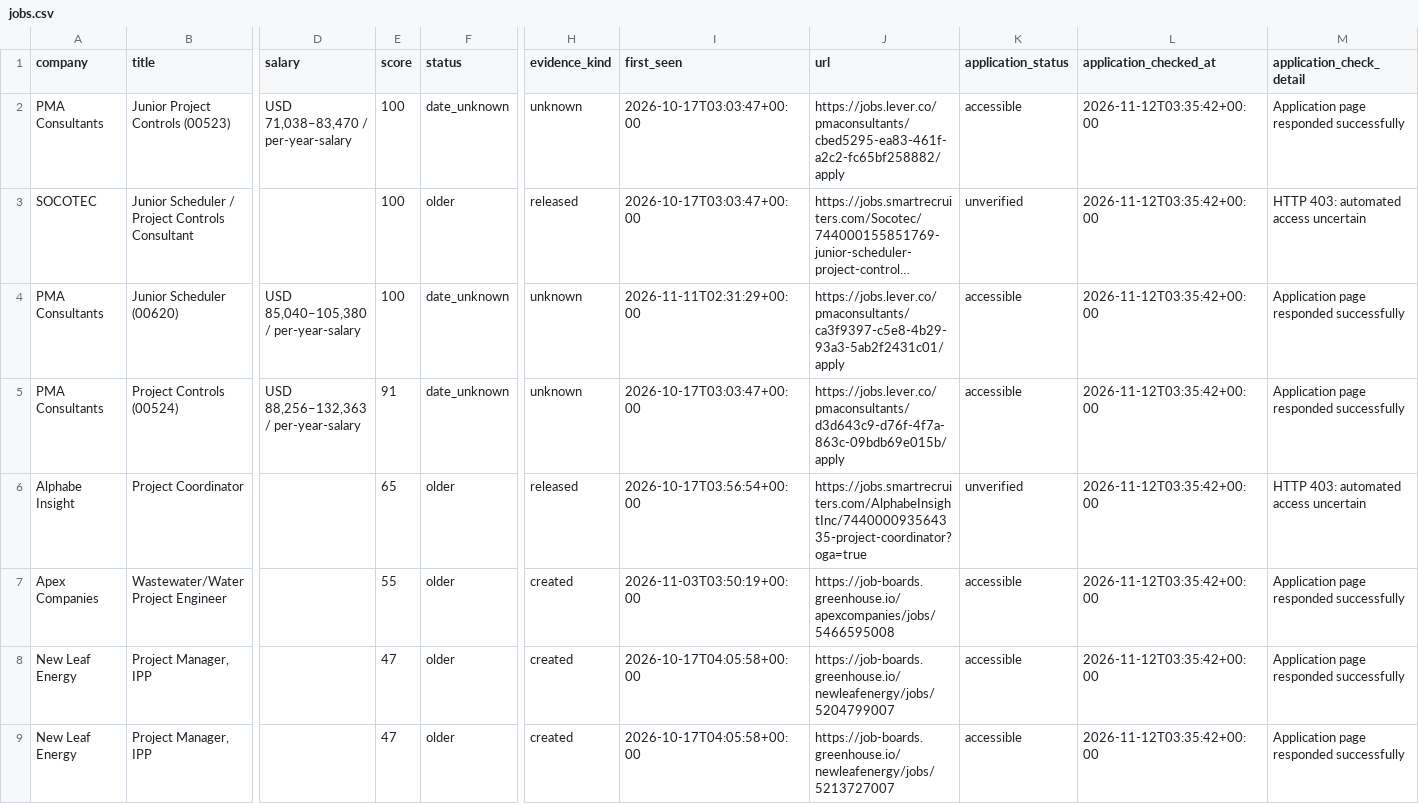
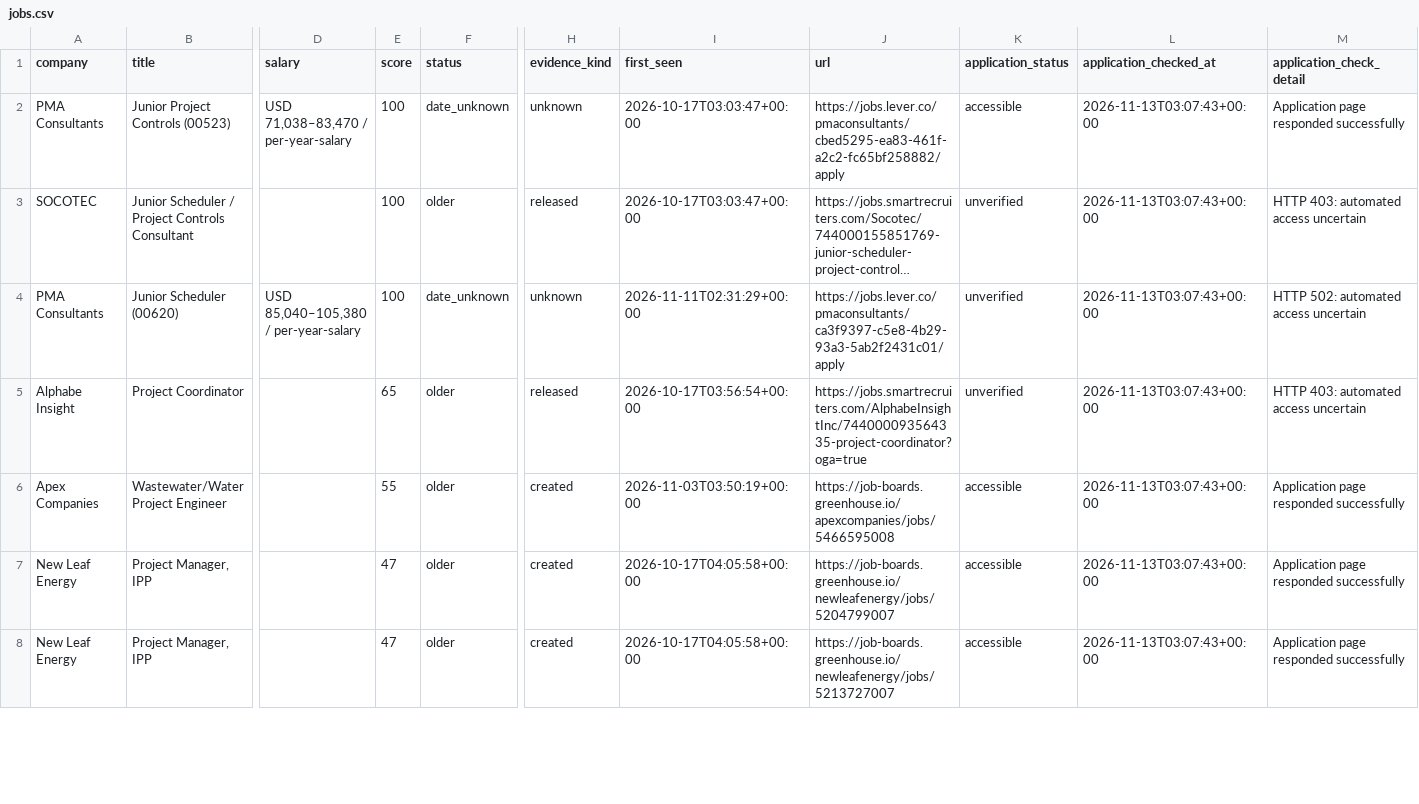
Before and after one commit to NIKHIL5771/boston-pm-radar, a CSV file: out/jobs.csv, drawn as a sheet; only a part is shown, gaps mark what is left out; long unchanged cells end in …; removed rows and columns are numbered as before the commit, all else as after; rows hold the shown columns only; the diff covers the shown part only; the diff names each change by its address in the sheet, - before the commit and + after, or states it on an @@ line.

```diff
--- a/out/jobs.csv
+++ b/out/jobs.csv
-L2:L4 (application_checked_at): 2026-11-12T03:35:42+00:00
+L2:L4 (application_checked_at): 2026-11-13T03:07:43+00:00
-K4 (application_status): accessible
+K4 (application_status): unverified
-M4 (application_check_detail): Application page responded successfully
+M4 (application_check_detail): HTTP 502: automated access uncertain
-row 5: PMA Consultants | Project Controls (00524) | USD 88,256–132,363 / per-year-salary | 91 | date_unknown | unknown | 2026-10-17T03:03:47+00:00 | https://jobs.lever.co/pmaconsultants/d3d643c9-d76f-4f7a-863c-09bdb69e015b/apply | accessible | 2026-11-12T03:35:42+00:00 | Application page responded successfully
-L5:L8 (application_checked_at): 2026-11-12T03:35:42+00:00
+L5:L8 (application_checked_at): 2026-11-13T03:07:43+00:00
```
Also changed, not shown: 1 added row and 8 edited cells elsewhere in this file, out/source_health.csv, 5 other files.
